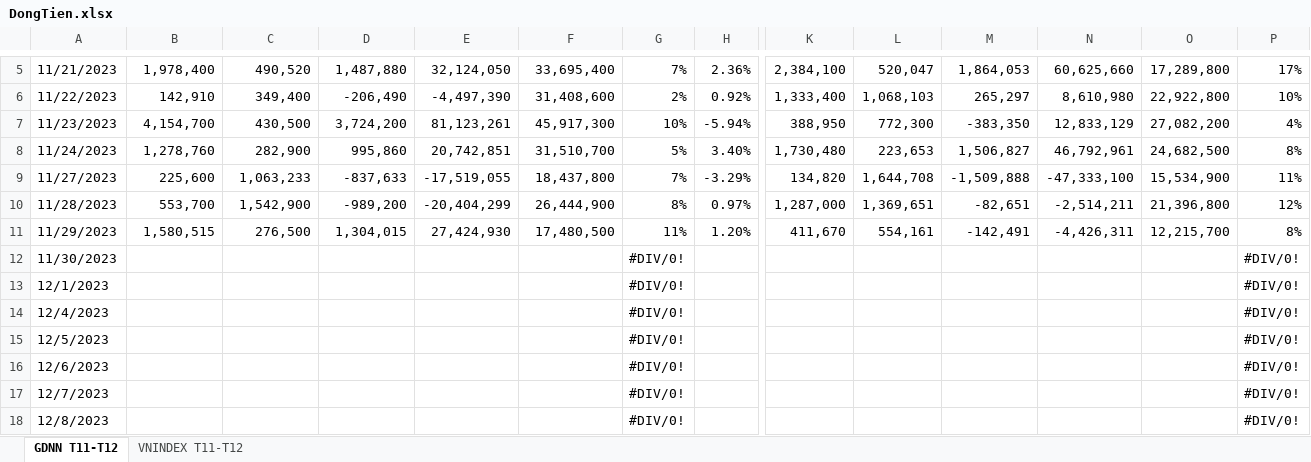
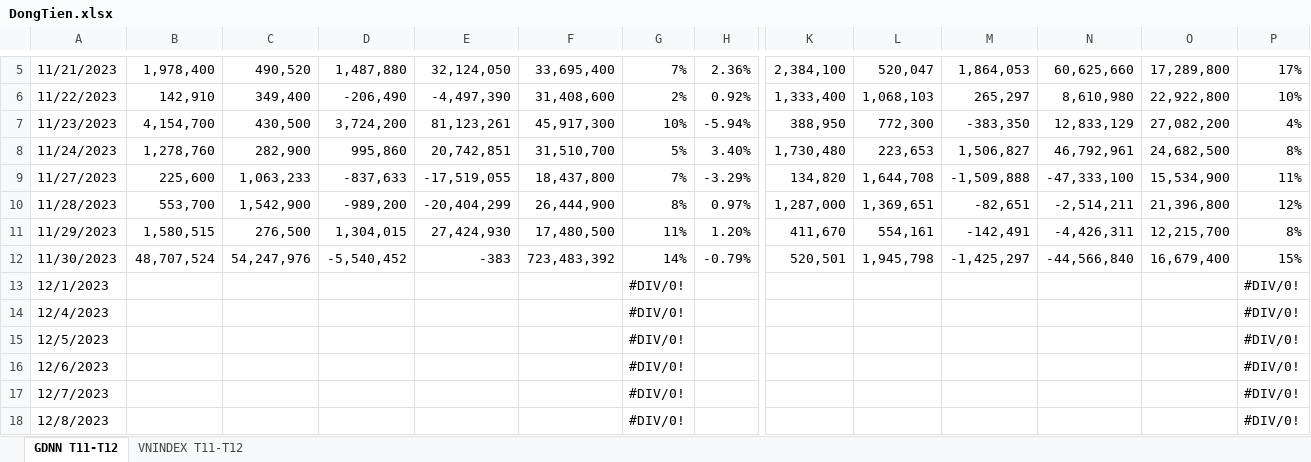
Before and after one commit to fury2003/stocks, an Excel workbook: 2023/DongTien.xlsx, sheet GDNN T11-T12, drawn as a sheet; only a part is shown, gaps mark what is left out; values as stored, in another font and other column widths than the file's, no cell formats; conditional formats not drawn; the diff covers the shown part only; the diff names each change by its address in the sheet, - before the commit and + after, or states it on an @@ line.

Commit message:
cap nhat 30/11

```diff
--- a/2023/DongTien.xlsx (sheet GDNN T11-T12)
+++ b/2023/DongTien.xlsx (sheet GDNN T11-T12)
-B12: (empty)
+B12: 48,707,524
-C12: (empty)
+C12: 54,247,976
-D12: (empty)
+D12: -5,540,452
-E12: (empty)
+E12: -383
-F12: (empty)
+F12: 723,483,392
-G12: #DIV/0!
+G12: 14%
-H12: (empty)
+H12: -0.79%
-K12: (empty)
+K12: 520,501
-L12: (empty)
+L12: 1,945,798
-M12: (empty)
+M12: -1,425,297
-N12: (empty)
+N12: -44,566,840
-O12: (empty)
+O12: 16,679,400
-P12: #DIV/0!
+P12: 15%
```
Also changed, not shown: 257 edited cells elsewhere in this sheet, cell formats.
